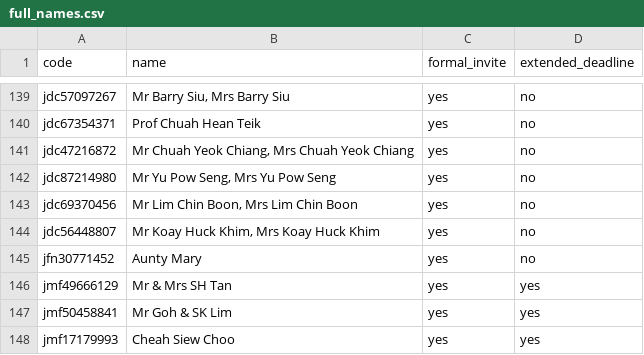
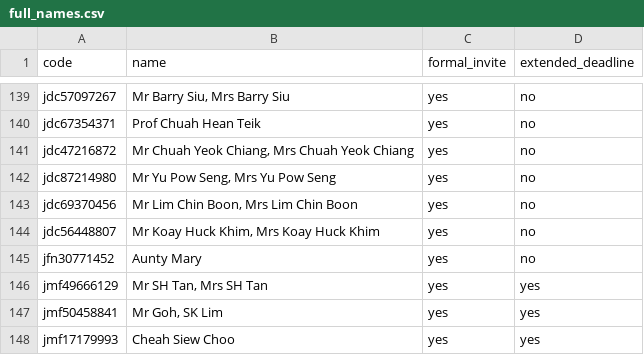
Before and after one commit to tzeliz/junandliz, a CSV file: full_names.csv, drawn as a sheet; only a part is shown, gaps mark what is left out.

Commit message:
add names

```diff
--- a/full_names.csv
+++ b/full_names.csv
@@ -145,4 +145,4 @@ jdc56448807,"Mr Koay Huck Khim, Mrs Koay Huck Khim",yes,no,,,
 jfn30771452,Aunty Mary,yes,no,,,
-jmf49666129,Mr & Mrs SH Tan,yes,yes,,,
-jmf50458841,Mr Goh & SK Lim,yes,yes,,,
+jmf49666129,"Mr SH Tan, Mrs SH Tan",yes,yes,,,
+jmf50458841,"Mr Goh, SK Lim",yes,yes,,,
 jmf17179993,Cheah Siew Choo,yes,yes,,,
```
Also changed, not shown: 1 other file.
